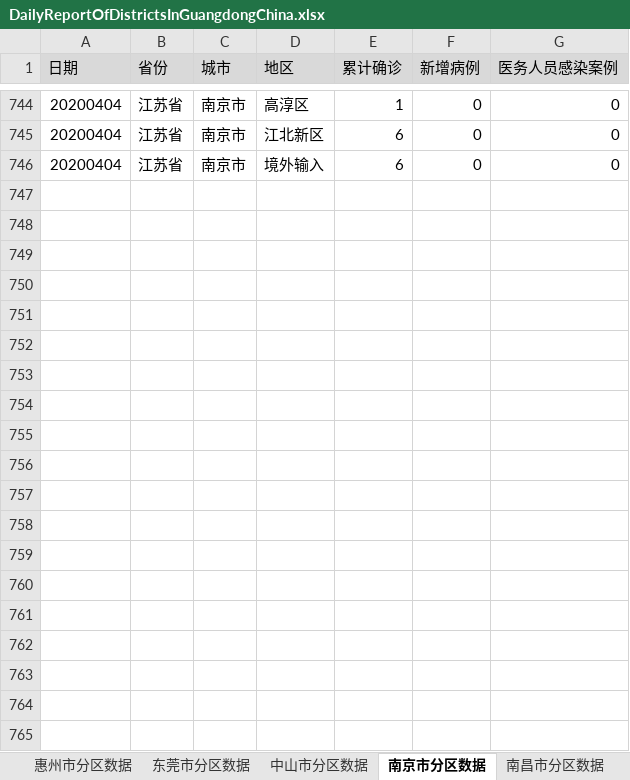
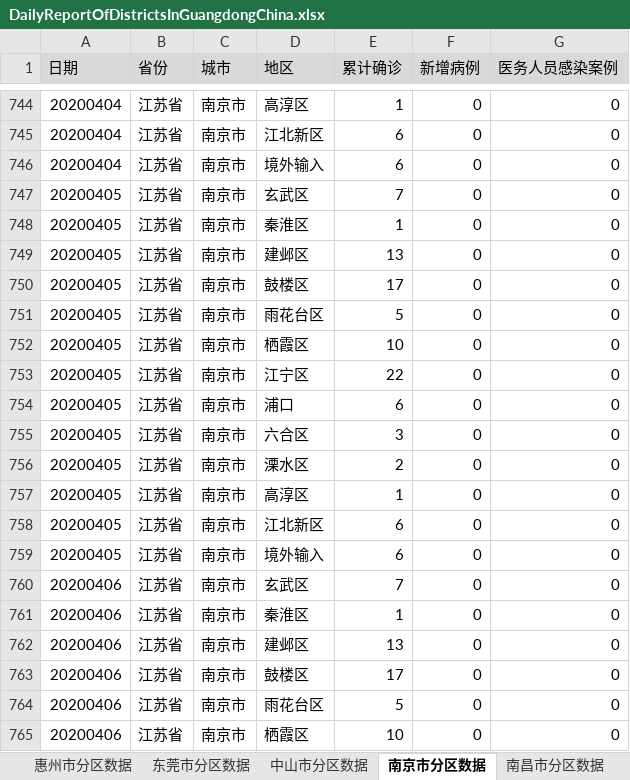
Before and after one commit to Vege1994/COVID-19DataFromWHO, an Excel workbook: DailyReportOfDistrictsInGuangdongChina.xlsx, sheet 南京市分区数据, drawn as a sheet; only a part is shown, gaps mark what is left out; values as stored, in another font and other column widths than the file's, no borders; the diff covers the shown part only; the diff names each change by its address in the sheet, - before the commit and + after, or states it on an @@ line.

```diff
--- a/DailyReportOfDistrictsInGuangdongChina.xlsx (sheet 南京市分区数据)
+++ b/DailyReportOfDistrictsInGuangdongChina.xlsx (sheet 南京市分区数据)
+row 747: 20200405 | 江苏省 | 南京市 | 玄武区 | 7 | 0 | 0
+row 748: 20200405 | 江苏省 | 南京市 | 秦淮区 | 1 | 0 | 0
+row 749: 20200405 | 江苏省 | 南京市 | 建邺区 | 13 | 0 | 0
+row 750: 20200405 | 江苏省 | 南京市 | 鼓楼区 | 17 | 0 | 0
+row 751: 20200405 | 江苏省 | 南京市 | 雨花台区 | 5 | 0 | 0
+row 752: 20200405 | 江苏省 | 南京市 | 栖霞区 | 10 | 0 | 0
+row 753: 20200405 | 江苏省 | 南京市 | 江宁区 | 22 | 0 | 0
+row 754: 20200405 | 江苏省 | 南京市 | 浦口 | 6 | 0 | 0
+row 755: 20200405 | 江苏省 | 南京市 | 六合区 | 3 | 0 | 0
+row 756: 20200405 | 江苏省 | 南京市 | 溧水区 | 2 | 0 | 0
+row 757: 20200405 | 江苏省 | 南京市 | 高淳区 | 1 | 0 | 0
+row 758: 20200405 | 江苏省 | 南京市 | 江北新区 | 6 | 0 | 0
+row 759: 20200405 | 江苏省 | 南京市 | 境外输入 | 6 | 0 | 0
+row 760: 20200406 | 江苏省 | 南京市 | 玄武区 | 7 | 0 | 0
+row 761: 20200406 | 江苏省 | 南京市 | 秦淮区 | 1 | 0 | 0
+row 762: 20200406 | 江苏省 | 南京市 | 建邺区 | 13 | 0 | 0
+row 763: 20200406 | 江苏省 | 南京市 | 鼓楼区 | 17 | 0 | 0
+row 764: 20200406 | 江苏省 | 南京市 | 雨花台区 | 5 | 0 | 0
+row 765: 20200406 | 江苏省 | 南京市 | 栖霞区 | 10 | 0 | 0
```
Also changed, not shown: 20 added rows elsewhere in this sheet, sheet 东莞市分区数据, sheet 中山市分区数据, sheet 宁波市分区数据, sheet 南昌市分区数据, sheet 深圳市分区数据, sheet 广州市分区数据, 12 more sheets, 1 other file.
